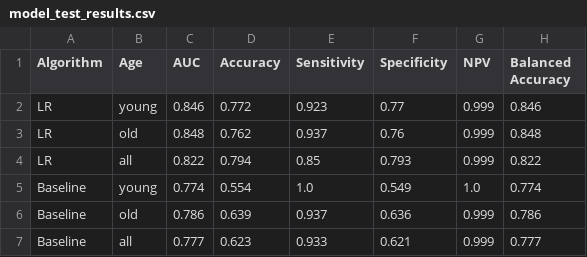
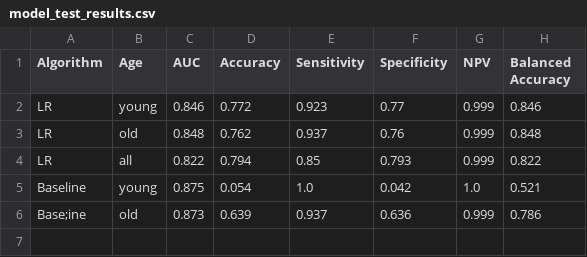
Before and after one commit to Yu-Group/clinical-rule-vetting, a CSV file: rulevetting/projects/tbi_pecarn/notebooks/figs/model_test_results.csv, drawn as a sheet.

Commit message:
figures from latest run of models notebook

```diff
--- a/rulevetting/projects/tbi_pecarn/notebooks/figs/model_test_results.csv
+++ b/rulevetting/projects/tbi_pecarn/notebooks/figs/model_test_results.csv
@@ -4,4 +4,3 @@ LR,old,0.848,0.762,0.937,0.76,0.999,0.848
 LR,all,0.822,0.794,0.85,0.793,0.999,0.822
-Baseline,young,0.774,0.554,1.0,0.549,1.0,0.774
-Baseline,old,0.786,0.639,0.937,0.636,0.999,0.786
-Baseline,all,0.777,0.623,0.933,0.621,0.999,0.777
+Baseline,young,0.875,0.054,1.0,0.042,1.0,0.521
+Base;ine,old,0.873,0.639,0.937,0.636,0.999,0.786
```
Also changed, not shown: rulevetting/projects/tbi_pecarn/notebooks/figs/model_val_results.csv, 5 other files.
